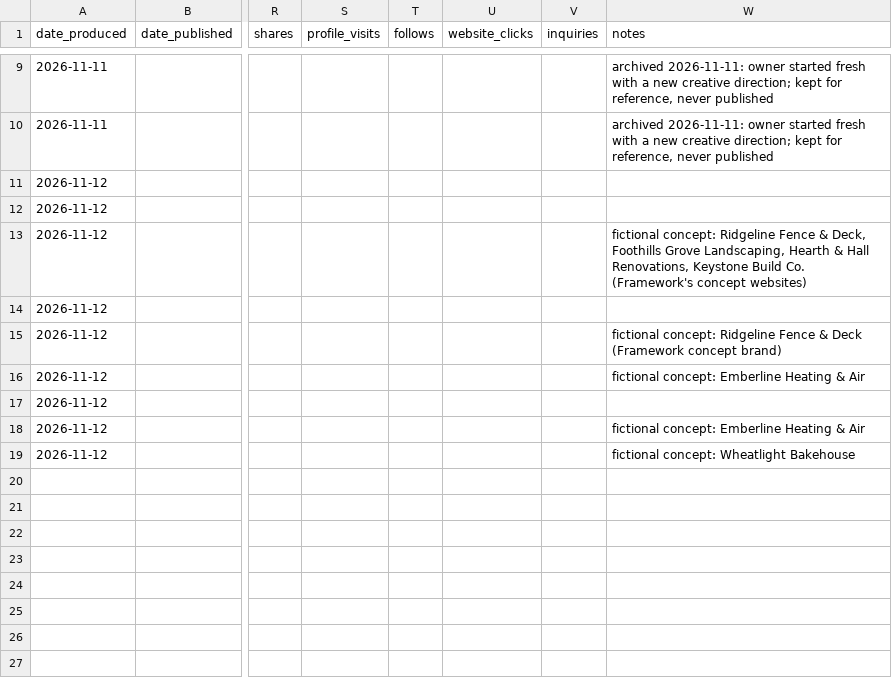
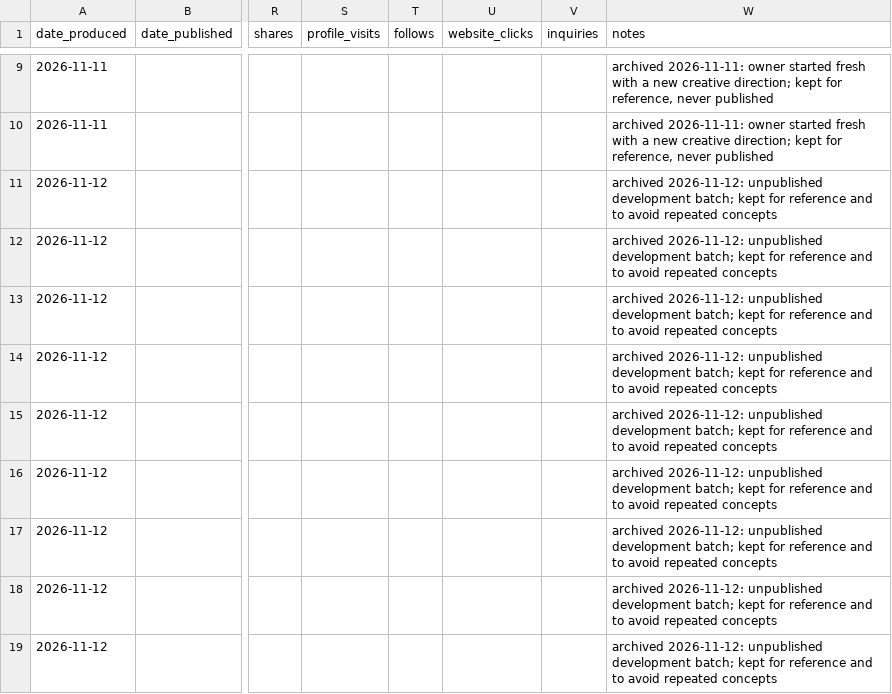
Before and after one commit to frameworkyyc/Framework, a CSV file: social/history/posts.csv, drawn as a sheet; only a part is shown, gaps mark what is left out; the diff names each change by its address in the sheet, - before the commit and + after, or states it on an @@ line.

```diff
--- a/social/history/posts.csv
+++ b/social/history/posts.csv
-W11:W12 (notes): (empty)
+W11:W12 (notes): archived 2026-11-12: unpublished development batch; kept for reference and to avoid repeated concepts
-W13 (notes): fictional concept: Ridgeline Fence & Deck, Foothills Grove Landscaping, Hearth & Hall Renovations, Keystone Build Co. (Framework's concept websites)
+W13 (notes): archived 2026-11-12: unpublished development batch; kept for reference and to avoid repeated concepts
-W14 (notes): (empty)
+W14 (notes): archived 2026-11-12: unpublished development batch; kept for reference and to avoid repeated concepts
-W15 (notes): fictional concept: Ridgeline Fence & Deck (Framework concept brand)
+W15 (notes): archived 2026-11-12: unpublished development batch; kept for reference and to avoid repeated concepts
-W16 (notes): fictional concept: Emberline Heating & Air
+W16 (notes): archived 2026-11-12: unpublished development batch; kept for reference and to avoid repeated concepts
-W17 (notes): (empty)
+W17 (notes): archived 2026-11-12: unpublished development batch; kept for reference and to avoid repeated concepts
-W18 (notes): fictional concept: Emberline Heating & Air
+W18 (notes): archived 2026-11-12: unpublished development batch; kept for reference and to avoid repeated concepts
-W19 (notes): fictional concept: Wheatlight Bakehouse
+W19 (notes): archived 2026-11-12: unpublished development batch; kept for reference and to avoid repeated concepts
```
